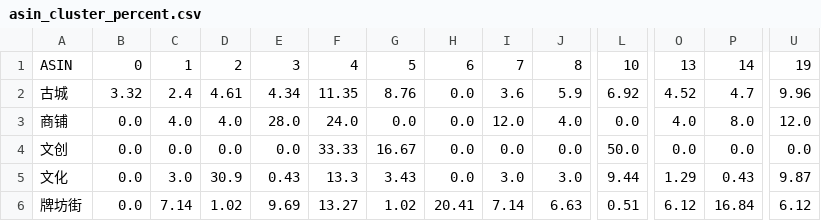
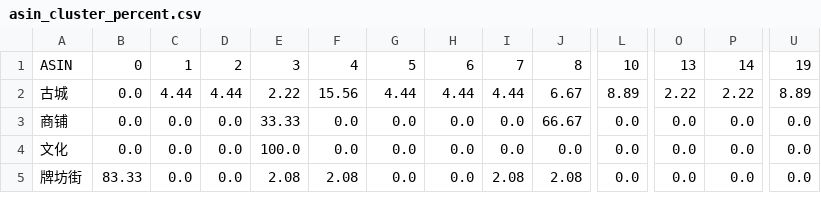
Before and after one commit to man80ljm/amazon_review_tool, a CSV file: outputs/asin_cluster_percent.csv, drawn as a sheet; only a part is shown, gaps mark what is left out; removed rows and columns are numbered as before the commit, all else as after; rows hold the shown columns only; the diff covers the shown part only; the diff names each change by its address in the sheet, - before the commit and + after, or states it on an @@ line.

```diff
--- a/outputs/asin_cluster_percent.csv
+++ b/outputs/asin_cluster_percent.csv
-row 2: 古城 | 3.32 | 2.4 | 4.61 | 4.34 | 11.35 | 8.76 | 0.0 | 3.6 | 5.9 | 6.92 | 4.52 | 4.7 | 9.96
+row 2: 古城 | 0.0 | 4.44 | 4.44 | 2.22 | 15.56 | 4.44 | 4.44 | 4.44 | 6.67 | 8.89 | 2.22 | 2.22 | 8.89
-C3: 4.0
+C3: 0.0
-D3: 4.0
+D3: 0.0
-E3: 28.0
+E3: 33.33
-F3: 24.0
+F3: 0.0
-I3: 12.0
+I3: 0.0
-J3: 4.0
+J3: 66.67
-O3: 4.0
+O3: 0.0
-P3: 8.0
+P3: 0.0
-U3: 12.0
+U3: 0.0
-A4: 文创
+A4: 文化
-E4: 0.0
+E4: 100.0
-F4: 33.33
+F4: 0.0
-G4: 16.67
+G4: 0.0
-L4: 50.0
+L4: 0.0
-row 5: 文化 | 0.0 | 3.0 | 30.9 | 0.43 | 13.3 | 3.43 | 0.0 | 3.0 | 3.0 | 9.44 | 1.29 | 0.43 | 9.87
-B5: 0.0
+B5: 83.33
-C5: 7.14
+C5: 0.0
-D5: 1.02
+D5: 0.0
-E5: 9.69
+E5: 2.08
-F5: 13.27
+F5: 2.08
-G5: 1.02
+G5: 0.0
-H5: 20.41
+H5: 0.0
-I5: 7.14
+I5: 2.08
-J5: 6.63
+J5: 2.08
-L5: 0.51
+L5: 0.0
-O5: 6.12
+O5: 0.0
-P5: 16.84
+P5: 0.0
-U5: 6.12
+U5: 0.0
```
Also changed, not shown: 1 removed row and 34 edited cells elsewhere in this file, outputs/cluster_priority.csv, 6 other files.
